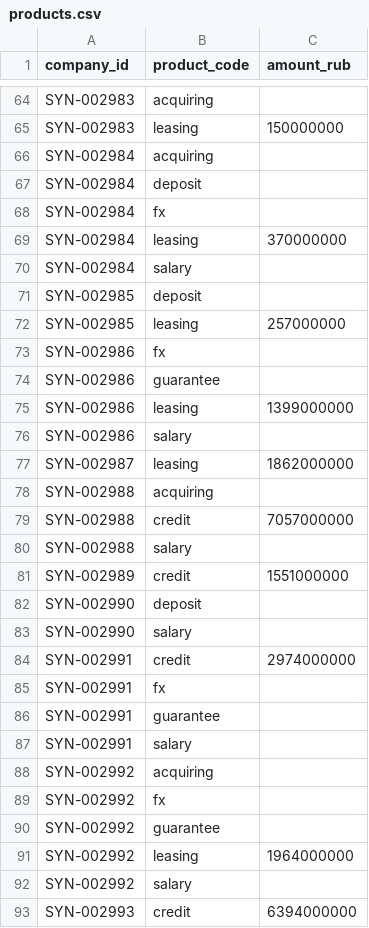
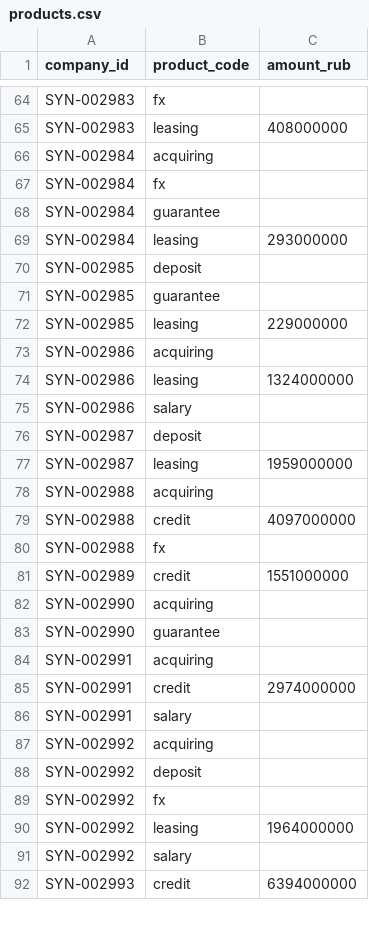
Before and after one commit to nedreyner/alfa-hackathon-2026, a CSV file: data/synthetic/products.csv, drawn as a sheet; only a part is shown, gaps mark what is left out; removed rows and columns are numbered as before the commit, all else as after; the diff covers the shown part only; the diff names each change by its address in the sheet, - before the commit and + after, or states it on an @@ line.

```diff
--- a/data/synthetic/products.csv
+++ b/data/synthetic/products.csv
-B64 (product_code): acquiring
+B64 (product_code): fx
-C65 (amount_rub): 150000000
+C65 (amount_rub): 408000000
-row 67: SYN-002984 | deposit
+row 68: SYN-002984 | guarantee
-C69 (amount_rub): 370000000
+C69 (amount_rub): 293000000
-row 70: SYN-002984 | salary
+row 71: SYN-002985 | guarantee
-C72 (amount_rub): 257000000
+C72 (amount_rub): 229000000
-row 73: SYN-002986 | fx
-B73 (product_code): guarantee
+B73 (product_code): acquiring
-C74 (amount_rub): 1399000000
+C74 (amount_rub): 1324000000
+row 76: SYN-002987 | deposit
-C77 (amount_rub): 1862000000
+C77 (amount_rub): 1959000000
-C79 (amount_rub): 7057000000
+C79 (amount_rub): 4097000000
-B80 (product_code): salary
+B80 (product_code): fx
-B82 (product_code): deposit
+B82 (product_code): acquiring
-B83 (product_code): salary
+B83 (product_code): guarantee
+row 84: SYN-002991 | acquiring
-row 85: SYN-002991 | fx
-row 86: SYN-002991 | guarantee
+row 88: SYN-002992 | deposit
-row 90: SYN-002992 | guarantee
```
Also changed, not shown: 11 added rows, 10 removed rows and 19 edited cells elsewhere in this file, data/synthetic/companies.csv, data/synthetic/ved.csv, 24 other files.
